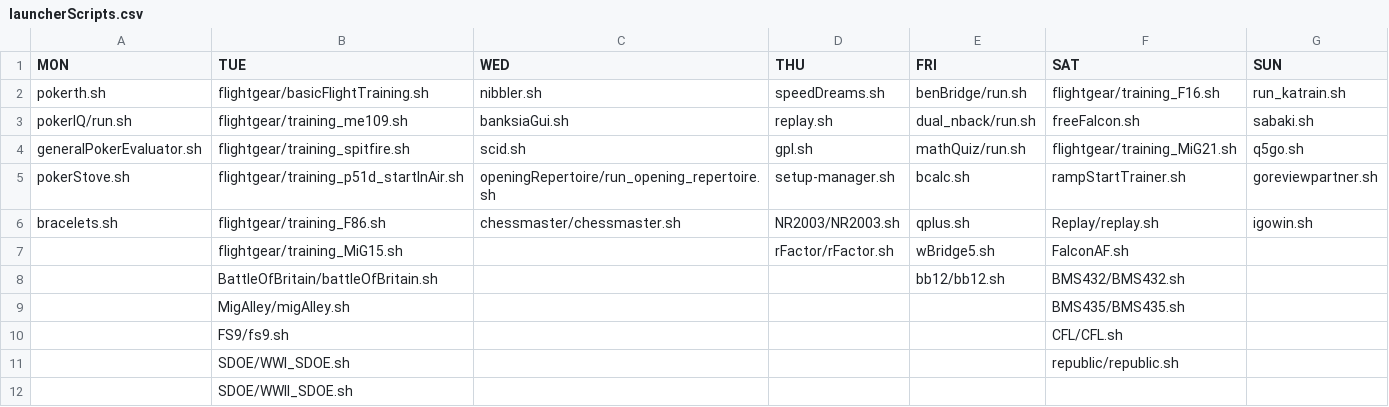
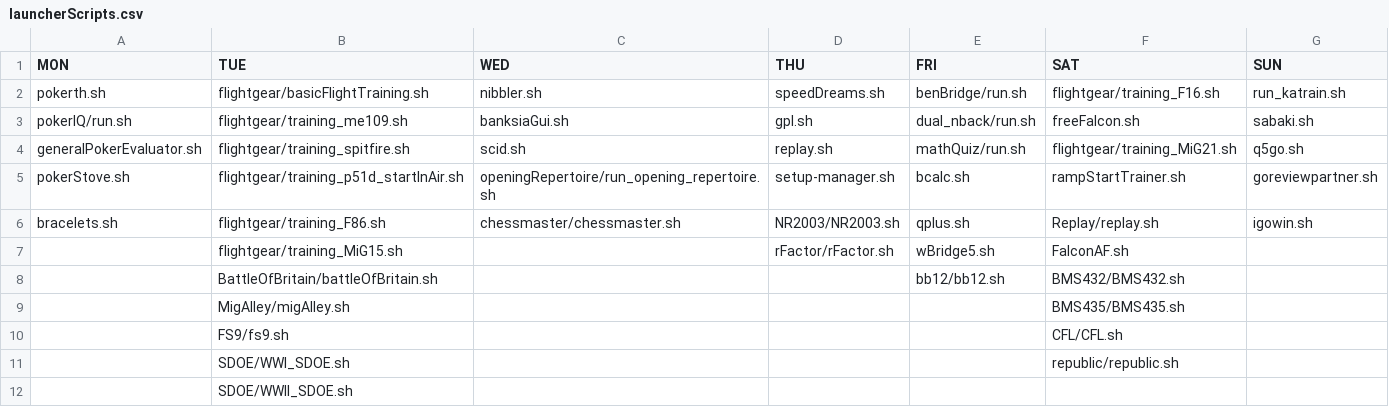
Before and after one commit to sim-museum/serious-games-lab, a CSV file: filesForLauncher/launcherScripts.csv, drawn as a sheet.

```diff
--- a/filesForLauncher/launcherScripts.csv
+++ b/filesForLauncher/launcherScripts.csv
@@ -2,4 +2,4 @@ MON,TUE,WED,THU,FRI,SAT,SUN
 pokerth.sh,flightgear/basicFlightTraining.sh,nibbler.sh,speedDreams.sh,benBridge/run.sh,flightgear/training_F16.sh,run_katrain.sh
-pokerIQ/run.sh,flightgear/training_me109.sh,banksiaGui.sh,replay.sh,dual_nback/run.sh,freeFalcon.sh,sabaki.sh
-generalPokerEvaluator.sh,flightgear/training_spitfire.sh,scid.sh,gpl.sh,mathQuiz/run.sh,flightgear/training_MiG21.sh,q5go.sh
+pokerIQ/run.sh,flightgear/training_me109.sh,banksiaGui.sh,gpl.sh,dual_nback/run.sh,freeFalcon.sh,sabaki.sh
+generalPokerEvaluator.sh,flightgear/training_spitfire.sh,scid.sh,replay.sh,mathQuiz/run.sh,flightgear/training_MiG21.sh,q5go.sh
 pokerStove.sh,flightgear/training_p51d_startInAir.sh,openingRepertoire/run_opening_repertoire.sh,setup-manager.sh,bcalc.sh,rampStartTrainer.sh,goreviewpartner.sh
```
Also changed, not shown: 4 other files.
